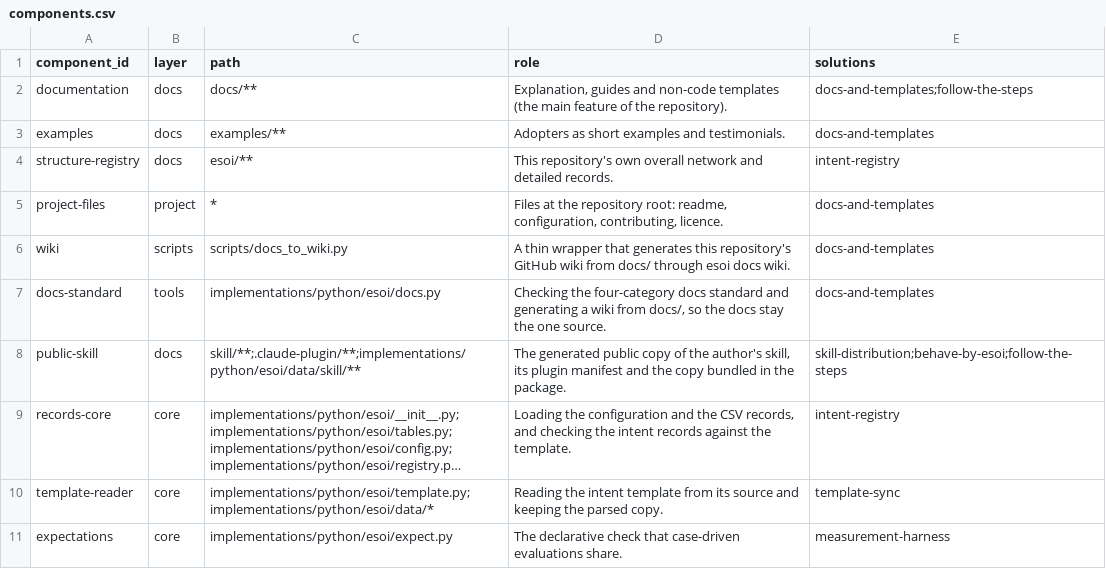
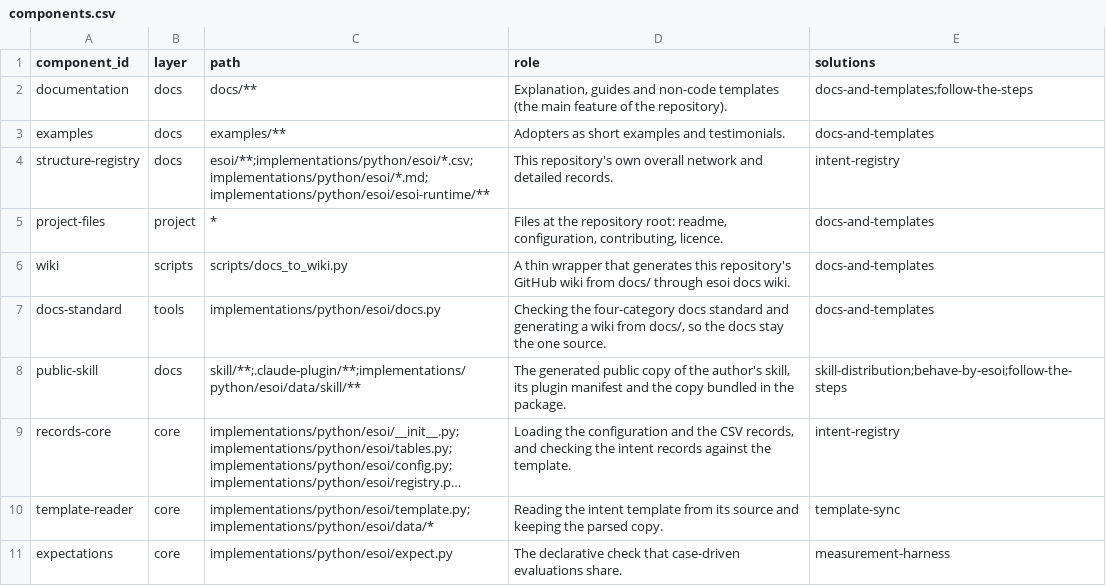
Before and after one commit to JoshuaMathias/evolvable-structure, a CSV file: esoi/components.csv, drawn as a sheet; only a part is shown; long unchanged cells end in ….

```diff
--- a/esoi/components.csv
+++ b/esoi/components.csv
@@ -3,3 +3,3 @@ documentation,docs,docs/**,"Explanation, guides and non-code templates (the main
 examples,docs,examples/**,Adopters as short examples and testimonials.,docs-and-templates
-structure-registry,docs,esoi/**,This repository's own overall network and detailed records.,intent-registry
+structure-registry,docs,esoi/**;implementations/python/esoi/*.csv;implementations/python/esoi/*.md;implementations/python/esoi/esoi-runtime/**,This repository's own overall network and detailed records.,intent-registry
 project-files,project,*,"Files at the repository root: readme, configuration, contributing, licence.",docs-and-templates
```
Also changed, not shown: esoi/tracker/ideals.csv, esoi/tracker/implementations.csv, 32 other files.
